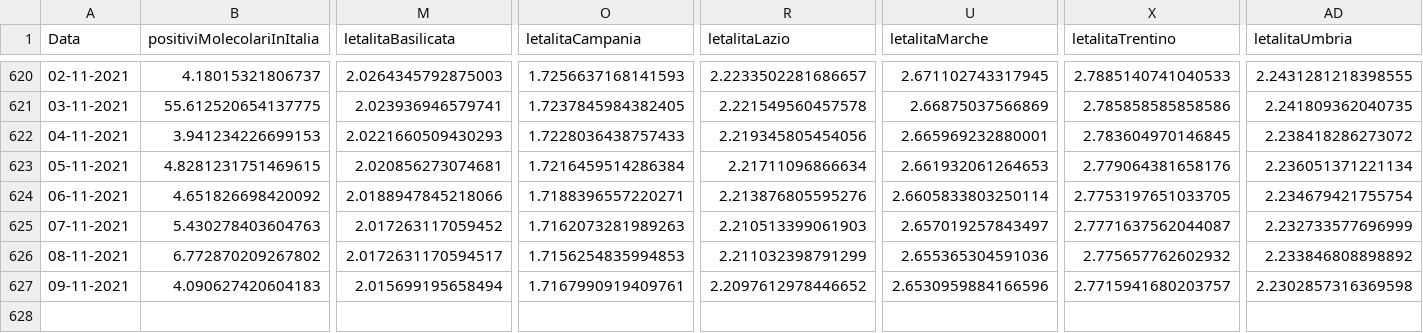
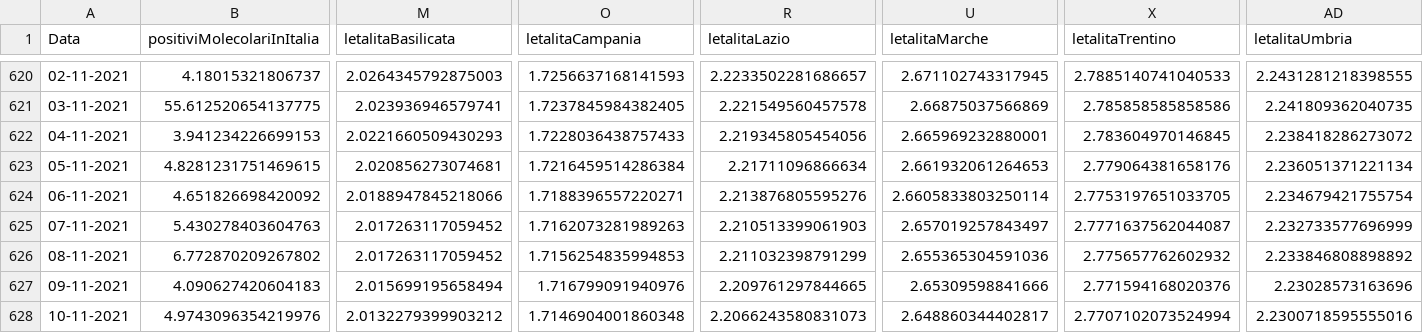
Before and after one commit to DigitalChriAri/Covid, a CSV file: Covid19GraficiItaliaEVeneto.csv, drawn as a sheet; only a part is shown, gaps mark what is left out; rows hold the shown columns only; the diff names each change by its address in the sheet, - before the commit and + after, or states it on an @@ line.

```diff
--- a/Covid19GraficiItaliaEVeneto.csv
+++ b/Covid19GraficiItaliaEVeneto.csv
-M626 (letalitaBasilicata): 2.0172631170594517
+M626 (letalitaBasilicata): 2.017263117059452
-O627 (letalitaCampania): 1.7167990919409761
+O627 (letalitaCampania): 1.716799091940976
-R627 (letalitaLazio): 2.2097612978446652
+R627 (letalitaLazio): 2.209761297844665
-U627 (letalitaMarche): 2.6530959884166596
+U627 (letalitaMarche): 2.65309598841666
-X627 (letalitaTrentino): 2.7715941680203757
+X627 (letalitaTrentino): 2.771594168020376
-AD627 (letalitaUmbria): 2.2302857316369598
+AD627 (letalitaUmbria): 2.23028573163696
+row 628: 10-11-2021 | 4.9743096354219976 | 2.0132279399903212 | 1.7146904001860348 | 2.2066243580831073 | 2.648860344402817 | 2.7707102073524994 | 2.2300718595555016
```
Also changed, not shown: Covid19GraficiTamponiTotaliItaliaEVeneto.csv.
